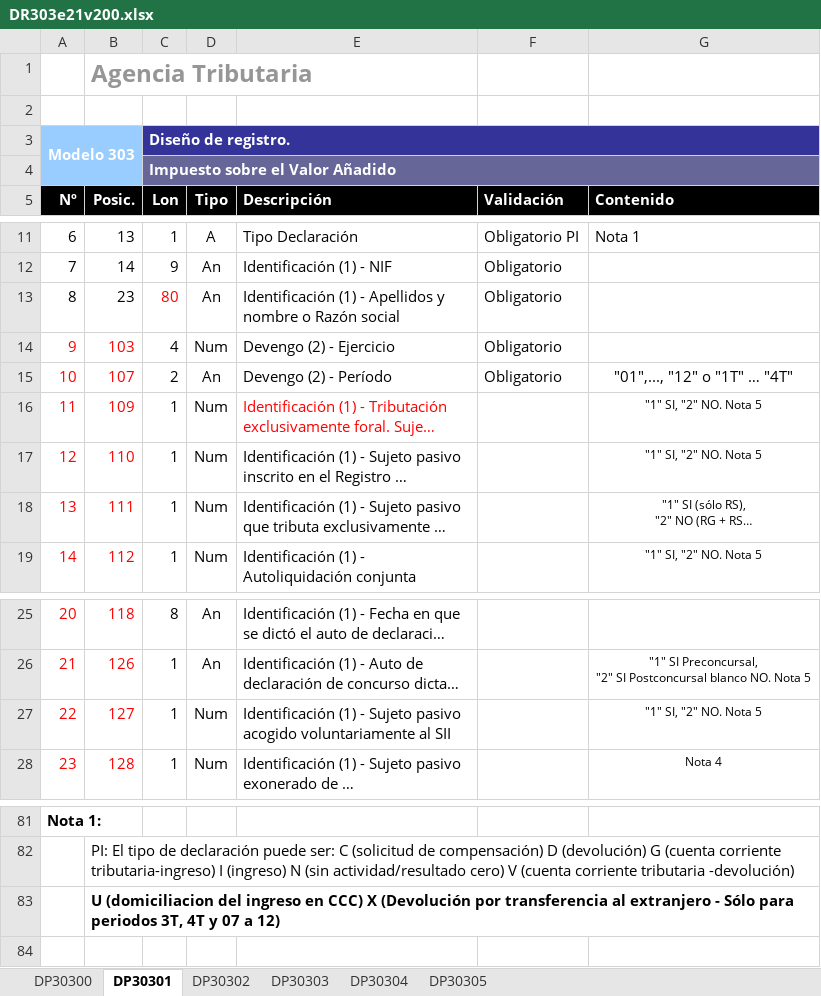
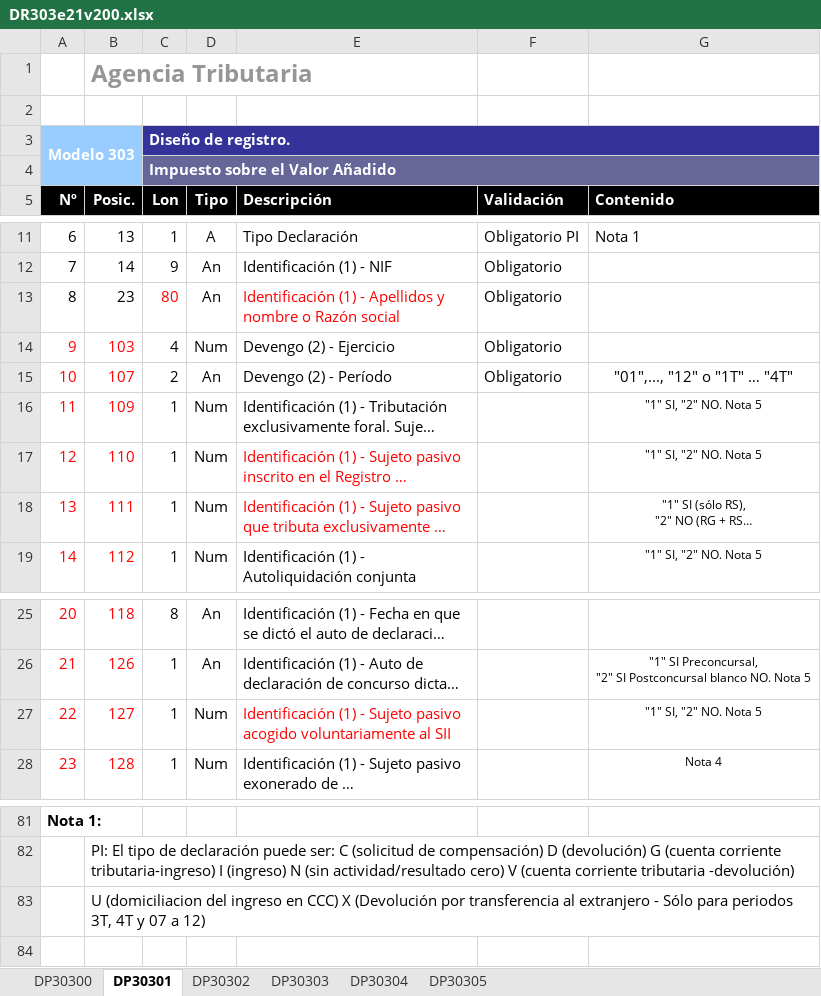
Before and after one commit to NaN-tic/python-retrofix, an Excel workbook: doc/docs/DR303e21v200.xlsx, sheet DP30301, drawn as a sheet; only a part is shown, gaps mark what is left out; long unchanged cells end in …; values as stored, in another font and other column widths than the file's, no borders; charts and pictures not drawn; the diff names each change by its address in the sheet, - before the commit and + after, or states it on an @@ line.

```diff
--- a/doc/docs/DR303e21v200.xlsx (sheet DP30301)
+++ b/doc/docs/DR303e21v200.xlsx (sheet DP30301)
-F3:G3 fill: #333399
+F3:G3 fill: none
-F4:G4 fill: #666699
+F4:G4 fill: none
-E13 text colour: black
+E13 text colour: #FF0000
-E16 text colour: #FF0000
+E16 text colour: black
-E17:E18 text colour: black
+E17:E18 text colour: #FF0000
-E27 text colour: black
+E27 text colour: #FF0000
-B83 bold: on
+B83 bold: off
```
Also changed, not shown: sheet DP30303, sheet DP30300, sheet DP30305, sheet DP30304, sheet DP30302, charts or pictures.
